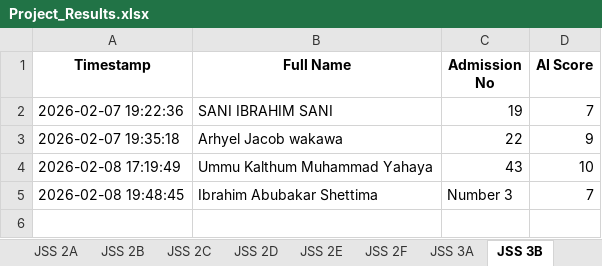
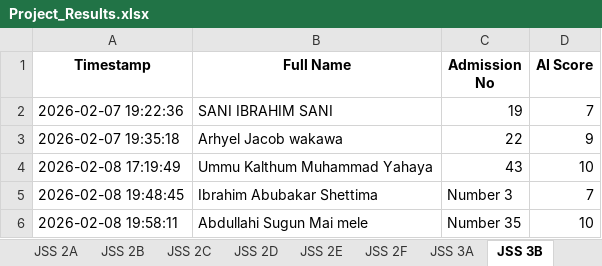
Before and after one commit to kobicdroid/ProjectSubmit, an Excel workbook: Project_Results.xlsx, sheet JSS 3B, drawn as a sheet; values as stored, in another font and other column widths than the file's, no borders; the diff names each change by its address in the sheet, - before the commit and + after, or states it on an @@ line.

```diff
--- a/Project_Results.xlsx (sheet JSS 3B)
+++ b/Project_Results.xlsx (sheet JSS 3B)
+row 6: 2026-02-08 19:58:11 | Abdullahi Sugun Mai mele | Number 35 | 10
```
Also changed, not shown: 2 other files.
